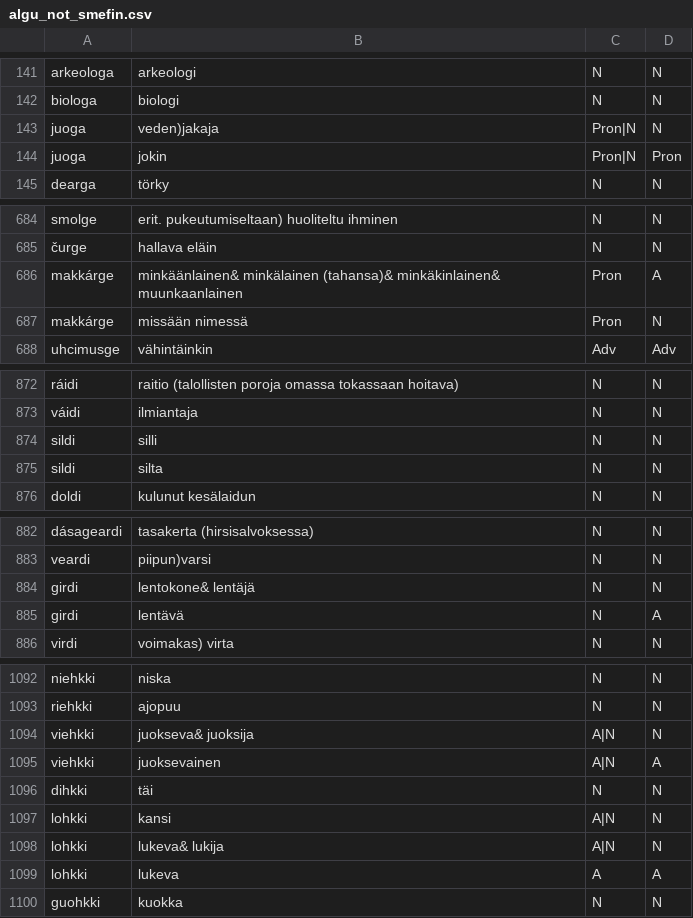
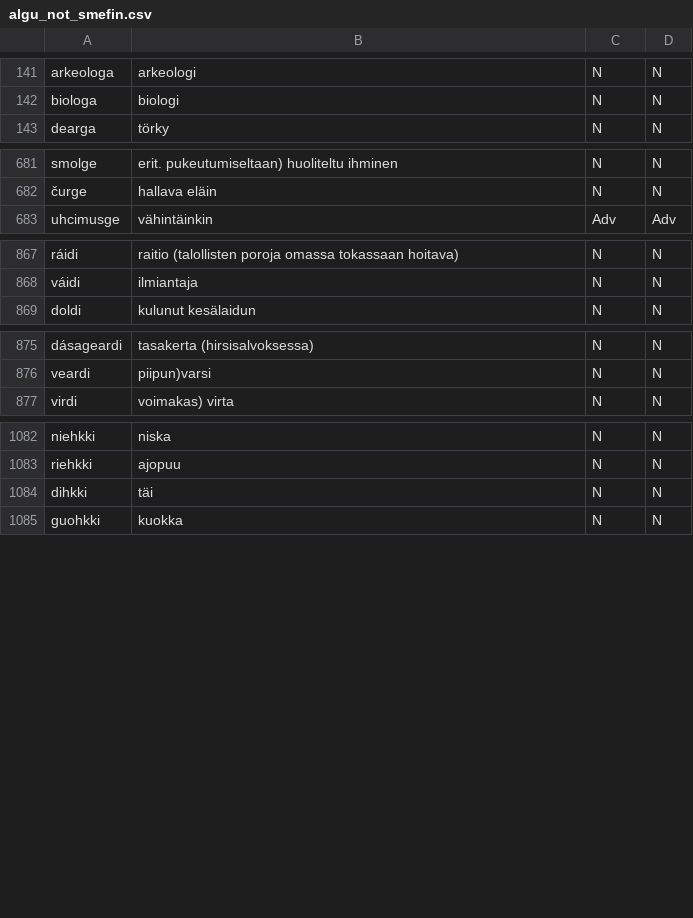
Before and after one commit to giellalt/dict-sme-fin, a CSV file: inc/algu_not_smefin.csv, drawn as a sheet; only a part is shown, gaps mark what is left out; the diff covers the shown part only.

Commit message:
Adjusted against existing smefin dict.

```diff
--- a/inc/algu_not_smefin.csv
+++ b/inc/algu_not_smefin.csv
@@ -142,4 +142,2 @@ arkeologa	arkeologi	N	N
 biologa	biologi	N	N
-juoga	veden)jakaja	Pron|N	N
-juoga	jokin	Pron|N	Pron
 dearga	törky	N	N
@@ -685,4 +682,2 @@ smolge	erit. pukeutumiseltaan) huoliteltu ihminen	N	N
 čurge	hallava eläin	N	N
-makkárge	minkäänlainen& minkälainen (tahansa)& minkäkinlainen& muunkaanlainen	Pron	A
-makkárge	missään nimessä	Pron	N
 uhcimusge	vähintäinkin	Adv	Adv
@@ -873,4 +868,2 @@ ráidi	raitio (talollisten poroja omassa tokassaan hoitava)	N	N
 váidi	ilmiantaja	N	N
-sildi	silli	N	N
-sildi	silta	N	N
 doldi	kulunut kesälaidun	N	N
@@ -883,4 +876,2 @@ dásageardi	tasakerta (hirsisalvoksessa)	N	N
 veardi	piipun)varsi	N	N
-girdi	lentokone& lentäjä	N	N
-girdi	lentävä	N	A
 virdi	voimakas) virta	N	N
@@ -1093,8 +1083,3 @@ niehkki	niska	N	N
 riehkki	ajopuu	N	N
-viehkki	juokseva& juoksija	A|N	N
-viehkki	juoksevainen	A|N	A
 dihkki	täi	N	N
-lohkki	kansi	A|N	N
-lohkki	lukeva& lukija	A|N	N
-lohkki	lukeva	A	A
 guohkki	kuokka	N	N
```
Also changed, not shown: 29 removed rows elsewhere in this file.
